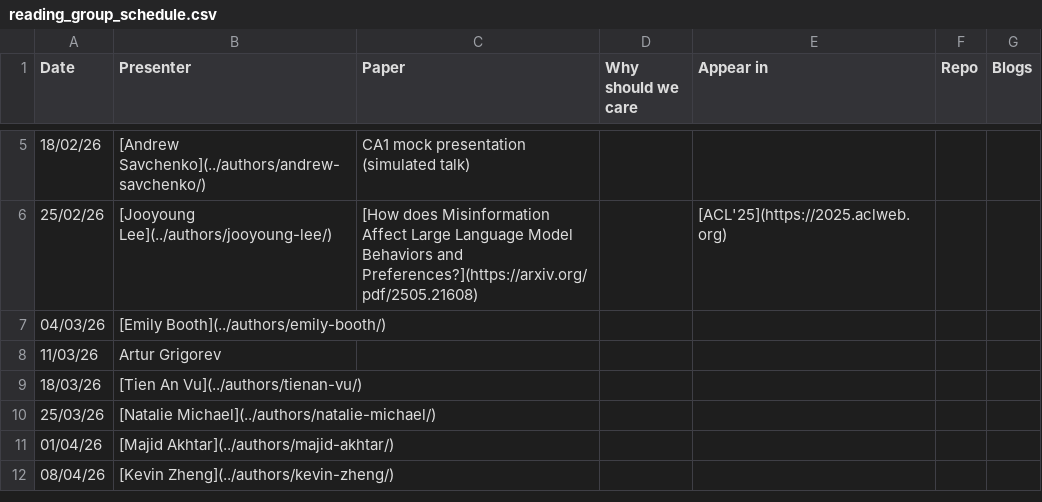
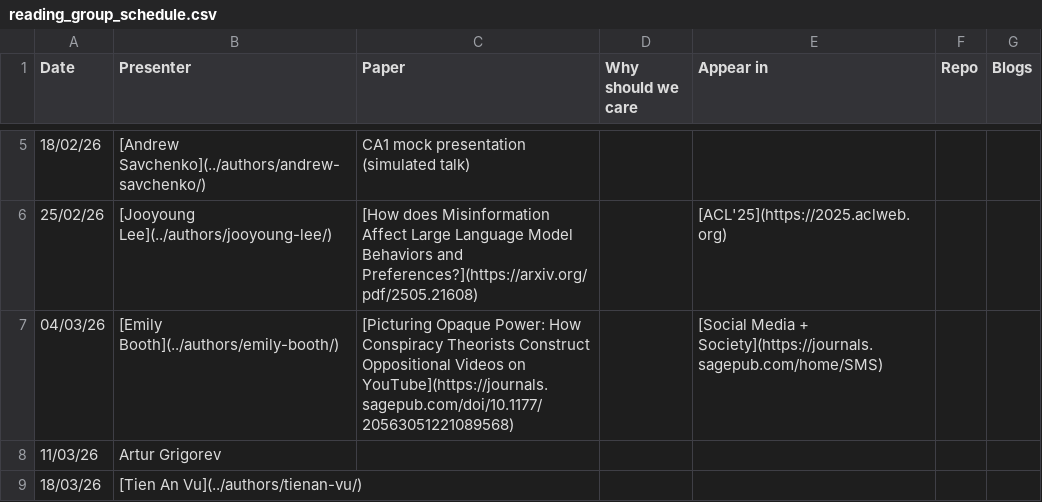
Before and after one commit to kyxzhe/behavioral-ds.github.io, a CSV file: assets/reading/reading_group_schedule.csv, drawn as a sheet; only a part is shown, gaps mark what is left out; the shorter side is filled out with more unchanged rows.

Commit message:
Update Emily's 2026 reading entry

```diff
--- a/assets/reading/reading_group_schedule.csv
+++ b/assets/reading/reading_group_schedule.csv
@@ -6,3 +6,3 @@ Date,Presenter,Paper,Why should we care,Appear in,Repo,Blogs
 25/02/26,[Jooyoung Lee](../authors/jooyoung-lee/),[How does Misinformation Affect Large Language Model Behaviors and Preferences?](https://arxiv.org/pdf/2505.21608),,[ACL'25](https://2025.aclweb.org),,
-04/03/26,[Emily Booth](../authors/emily-booth/),,,,,
+04/03/26,[Emily Booth](../authors/emily-booth/),[Picturing Opaque Power: How Conspiracy Theorists Construct Oppositional Videos on YouTube](https://journals.sagepub.com/doi/10.1177/20563051221089568),,[Social Media + Society](https://journals.sagepub.com/home/SMS),,
 11/03/26,Artur Grigorev,,,,,
```
